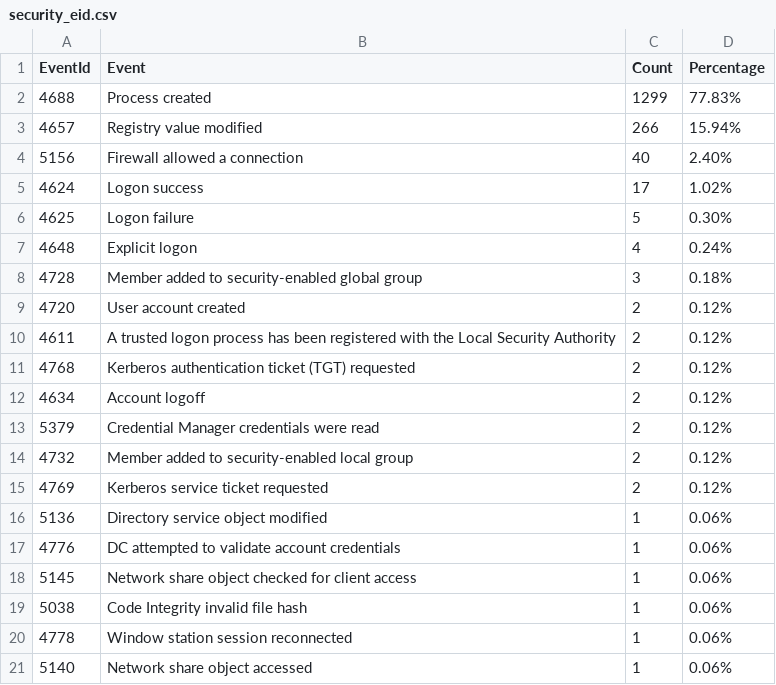
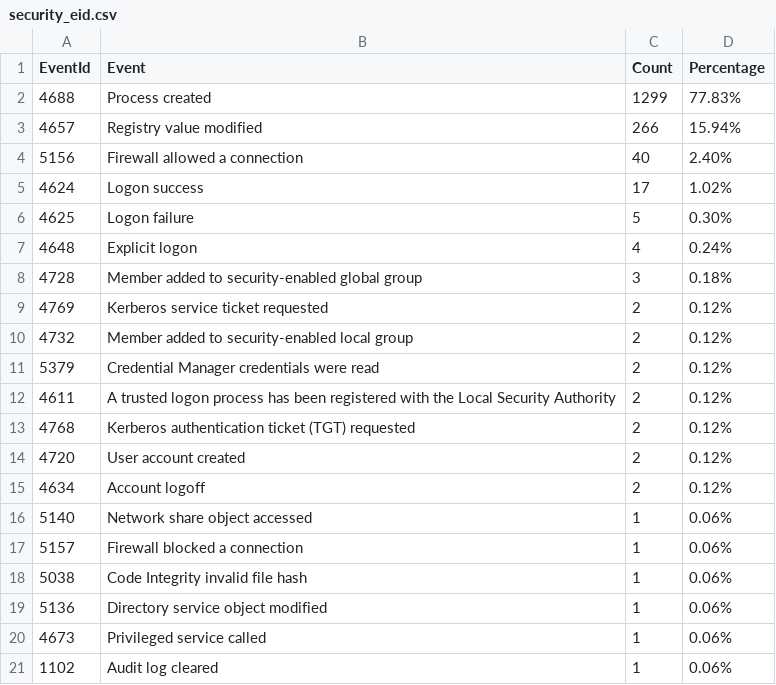
Before and after one commit to fukusuket/InvestigateWindowsLogSetting, a CSV file: security_eid.csv, drawn as a sheet.

```diff
--- a/security_eid.csv
+++ b/security_eid.csv
@@ -8,14 +8,14 @@ EventId,Event,Count,Percentage
 4728,Member added to security-enabled global group,3,0.18%
-4720,User account created,2,0.12%
+4769,Kerberos service ticket requested,2,0.12%
+4732,Member added to security-enabled local group,2,0.12%
+5379,Credential Manager credentials were read,2,0.12%
 4611,A trusted logon process has been registered with the Local Security Authority,2,0.12%
 4768,Kerberos authentication ticket (TGT) requested,2,0.12%
+4720,User account created,2,0.12%
 4634,Account logoff,2,0.12%
-5379,Credential Manager credentials were read,2,0.12%
-4732,Member added to security-enabled local group,2,0.12%
-4769,Kerberos service ticket requested,2,0.12%
+5140,Network share object accessed,1,0.06%
+5157,Firewall blocked a connection,1,0.06%
+5038,Code Integrity invalid file hash,1,0.06%
 5136,Directory service object modified,1,0.06%
-4776,DC attempted to validate account credentials,1,0.06%
-5145,Network share object checked for client access,1,0.06%
-5038,Code Integrity invalid file hash,1,0.06%
-4778,Window station session reconnected,1,0.06%
-5140,Network share object accessed,1,0.06%
+4673,Privileged service called,1,0.06%
+1102,Audit log cleared,1,0.06%
```
Also changed, not shown: sigma_eid.csv, 3 other files.
